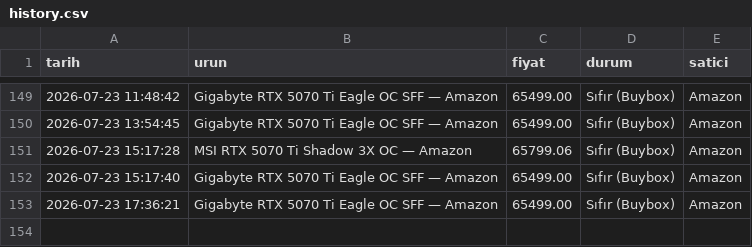
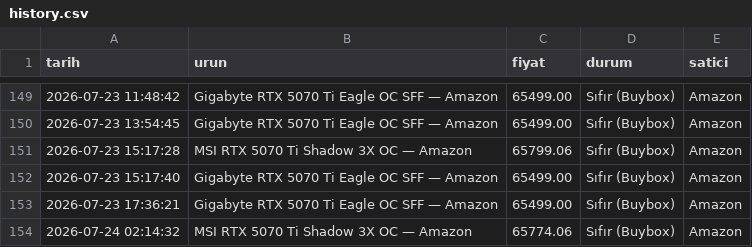
Before and after one commit to Thusuaso/tracker_nvidia_price, a CSV file: history.csv, drawn as a sheet; only a part is shown, gaps mark what is left out.

Commit message:
fiyat güncellemesi — 23.07.2026 23:15 [skip ci]

```diff
--- a/history.csv
+++ b/history.csv
@@ -153 +153,2 @@ tarih,urun,fiyat,durum,satici
 2026-07-23 17:36:21,Gigabyte RTX 5070 Ti Eagle OC SFF — Amazon,65499.00,Sıfır (Buybox),Amazon
+2026-07-24 02:14:32,MSI RTX 5070 Ti Shadow 3X OC — Amazon,65774.06,Sıfır (Buybox),Amazon
```
